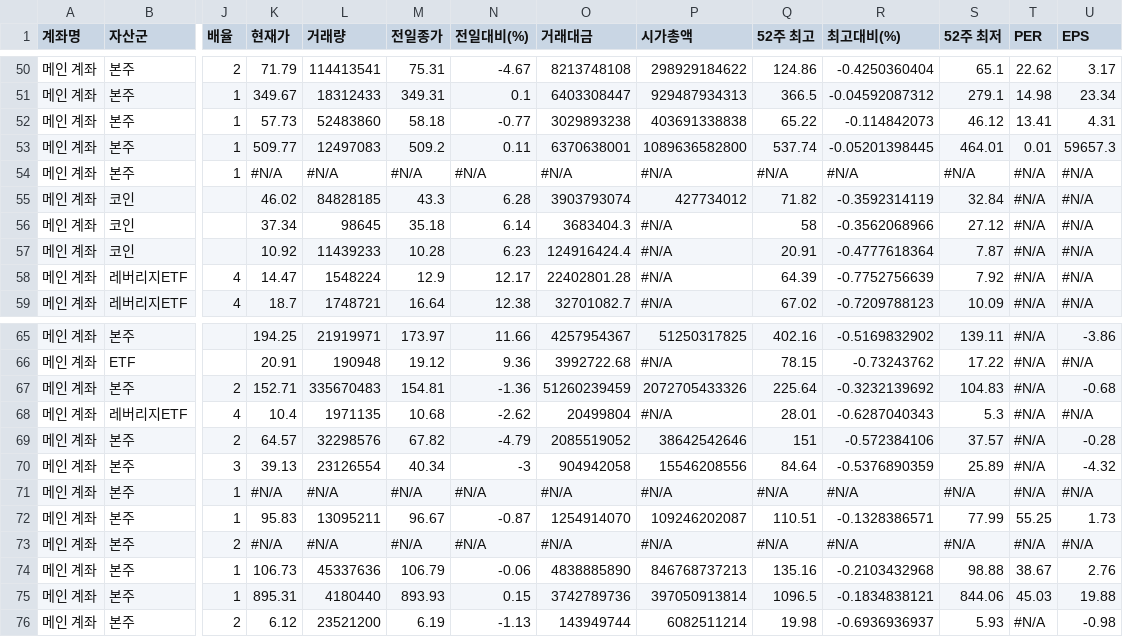
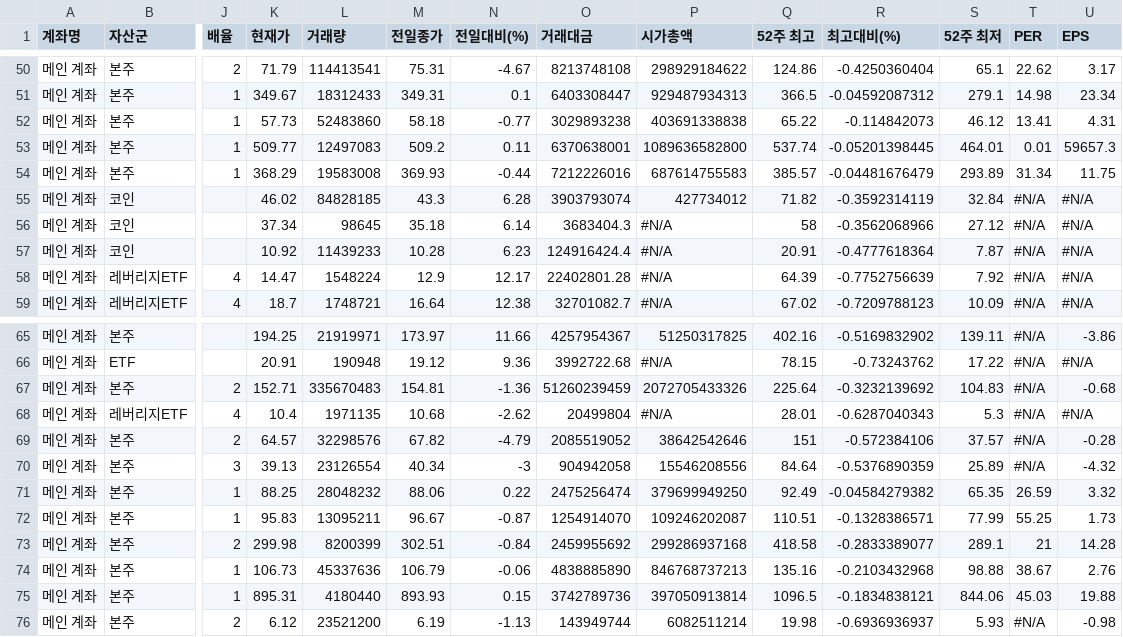
Before and after one commit to yr857511-cpu/INVESTLAB, a CSV file: sheet.csv, drawn as a sheet; only a part is shown, gaps mark what is left out; the diff covers the shown part only; the diff names each change by its address in the sheet, - before the commit and + after, or states it on an @@ line.

```diff
--- a/sheet.csv
+++ b/sheet.csv
-K54 (현재가): #N/A
+K54 (현재가): 368.29
-L54 (거래량): #N/A
+L54 (거래량): 19583008
-M54 (전일종가): #N/A
+M54 (전일종가): 369.93
-N54 (전일대비(%)): #N/A
+N54 (전일대비(%)): -0.44
-O54 (거래대금): #N/A
+O54 (거래대금): 7212226016
-P54 (시가총액): #N/A
+P54 (시가총액): 687614755583
-Q54 (52주 최고): #N/A
+Q54 (52주 최고): 385.57
-R54 (최고대비(%)): #N/A
+R54 (최고대비(%)): -0.04481676479
-S54 (52주 최저): #N/A
+S54 (52주 최저): 293.89
-T54 (PER): #N/A
+T54 (PER): 31.34
-U54 (EPS): #N/A
+U54 (EPS): 11.75
-K71 (현재가): #N/A
+K71 (현재가): 88.25
-L71 (거래량): #N/A
+L71 (거래량): 28048232
-M71 (전일종가): #N/A
+M71 (전일종가): 88.06
-N71 (전일대비(%)): #N/A
+N71 (전일대비(%)): 0.22
-O71 (거래대금): #N/A
+O71 (거래대금): 2475256474
-P71 (시가총액): #N/A
+P71 (시가총액): 379699949250
-Q71 (52주 최고): #N/A
+Q71 (52주 최고): 92.49
-R71 (최고대비(%)): #N/A
+R71 (최고대비(%)): -0.04584279382
-S71 (52주 최저): #N/A
+S71 (52주 최저): 65.35
-T71 (PER): #N/A
+T71 (PER): 26.59
-U71 (EPS): #N/A
+U71 (EPS): 3.32
-K73 (현재가): #N/A
+K73 (현재가): 299.98
-L73 (거래량): #N/A
+L73 (거래량): 8200399
-M73 (전일종가): #N/A
+M73 (전일종가): 302.51
-N73 (전일대비(%)): #N/A
+N73 (전일대비(%)): -0.84
-O73 (거래대금): #N/A
+O73 (거래대금): 2459955692
-P73 (시가총액): #N/A
+P73 (시가총액): 299286937168
-Q73 (52주 최고): #N/A
+Q73 (52주 최고): 418.58
-R73 (최고대비(%)): #N/A
+R73 (최고대비(%)): -0.2833389077
-S73 (52주 최저): #N/A
+S73 (52주 최저): 289.1
-T73 (PER): #N/A
+T73 (PER): 21
-U73 (EPS): #N/A
+U73 (EPS): 14.28
```
Also changed, not shown: 27 edited cells elsewhere in this file.
